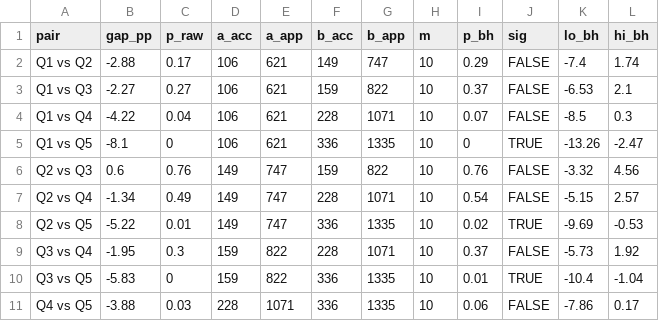
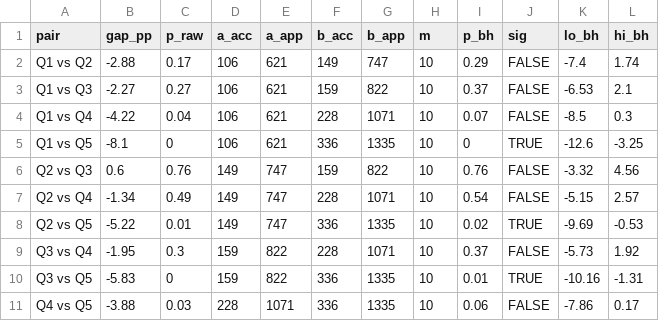
Before and after one commit to clinpsyry/dclinequality, a CSV file: posts/next/tables/2025_ses_pairwise.csv, drawn as a sheet.

```diff
--- a/posts/next/tables/2025_ses_pairwise.csv
+++ b/posts/next/tables/2025_ses_pairwise.csv
@@ -4,3 +4,3 @@
 "Q1 vs Q4",-4.22,0.04,106,621,228,1071,10,0.07,FALSE,-8.5,0.3
-"Q1 vs Q5",-8.1,0,106,621,336,1335,10,0,TRUE,-13.26,-2.47
+"Q1 vs Q5",-8.1,0,106,621,336,1335,10,0,TRUE,-12.6,-3.25
 "Q2 vs Q3",0.6,0.76,149,747,159,822,10,0.76,FALSE,-3.32,4.56
@@ -9,3 +9,3 @@
 "Q3 vs Q4",-1.95,0.3,159,822,228,1071,10,0.37,FALSE,-5.73,1.92
-"Q3 vs Q5",-5.83,0,159,822,336,1335,10,0.01,TRUE,-10.4,-1.04
+"Q3 vs Q5",-5.83,0,159,822,336,1335,10,0.01,TRUE,-10.16,-1.31
 "Q4 vs Q5",-3.88,0.03,228,1071,336,1335,10,0.06,FALSE,-7.86,0.17
```
Also changed, not shown: posts/next/tables/2025_families.csv, posts/next/tables/2025_vs_dei_does_it_hold.csv, 13 other files.
